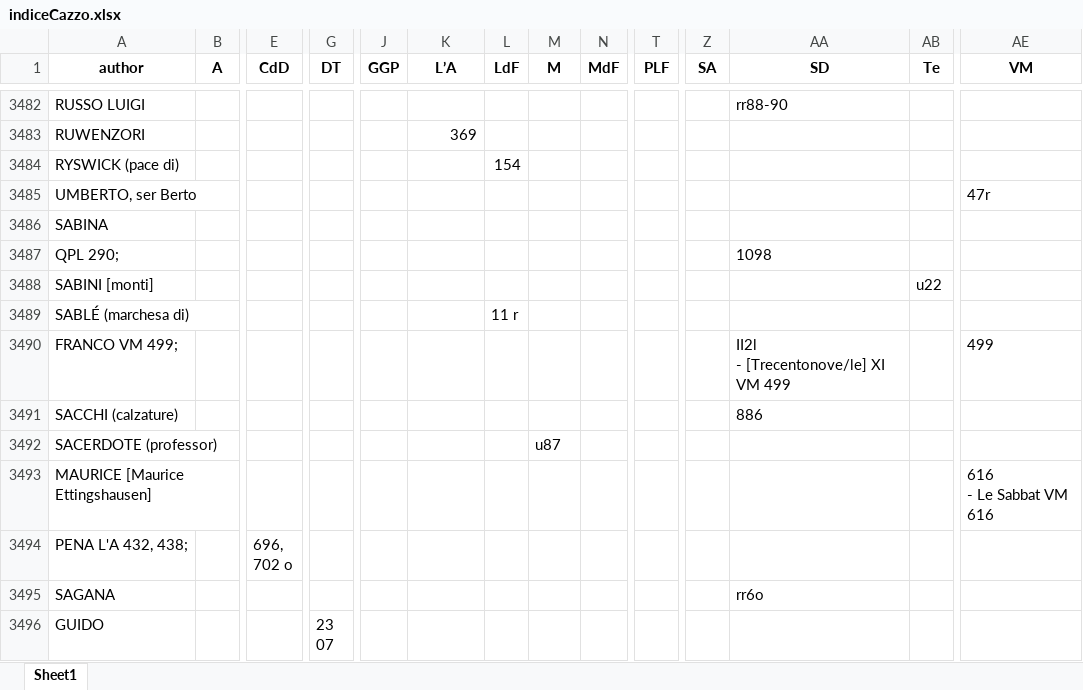
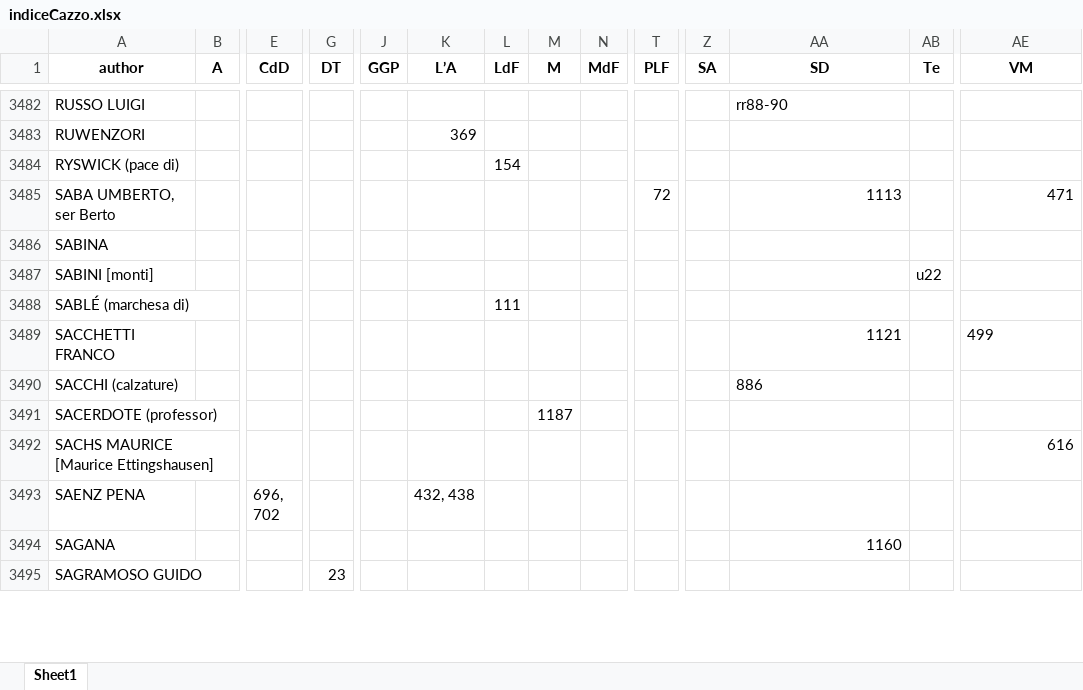
Before and after one commit to Nora1211/Gadda, an Excel workbook: indiceCazzo.xlsx, sheet Sheet1, drawn as a sheet; only a part is shown, gaps mark what is left out; values as stored, in another font and other column widths than the file's, no borders; removed rows and columns are numbered as before the commit, all else as after; rows hold the shown columns only; ↵ is a line break in a cell; the diff covers the shown part only; the diff names each change by its address in the sheet, - before the commit and + after, or states it on an @@ line.

Commit message:
MM

```diff
--- a/indiceCazzo.xlsx (sheet Sheet1)
+++ b/indiceCazzo.xlsx (sheet Sheet1)
-row 3485: UMBERTO, ser Berto |  |  |  |  |  |  |  |  |  |  |  |  | 47r
+row 3485: SABA UMBERTO, ser Berto |  |  |  |  |  |  |  |  | 72 |  | 1113 |  | 471
-row 3487: QPL 290; |  |  |  |  |  |  |  |  |  |  | 1098
-L3488 (LdF): 11 r
+L3488 (LdF): 111
-row 3490: FRANCO VM 499; |  |  |  |  |  |  |  |  |  |  | II2l ↵ - [Trecentonove/le] XI VM 499 |  | 499
+row 3489: SACCHETTI FRANCO |  |  |  |  |  |  |  |  |  |  | 1121 |  | 499
-M3491 (M): u87
+M3491 (M): 1187
-row 3493: MAURICE [Maurice Ettingshausen] |  |  |  |  |  |  |  |  |  |  |  |  | 616 ↵ - Le Sabbat VM 616
-row 3494: PENA L'A 432, 438; |  | 696, ↵ 702 o
+row 3492: SACHS MAURICE [Maurice Ettingshausen] |  |  |  |  |  |  |  |  |  |  |  |  | 616
+row 3493: SAENZ PENA |  | 696, ↵ 702 |  |  | 432, 438
-AA3494 (SD): rr6o
+AA3494 (SD): 1160
-row 3496: GUIDO |  |  | 23 ↵ 07
+row 3495: SAGRAMOSO GUIDO |  |  | 23
```
Also changed, not shown: 181 added rows, 334 removed rows, 389 edited cells and cell formats elsewhere in this sheet.
